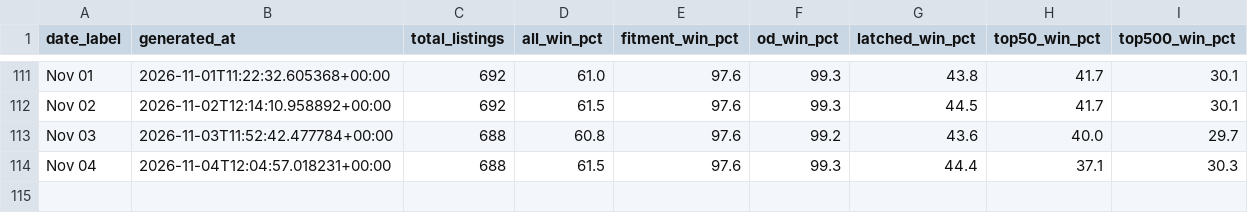
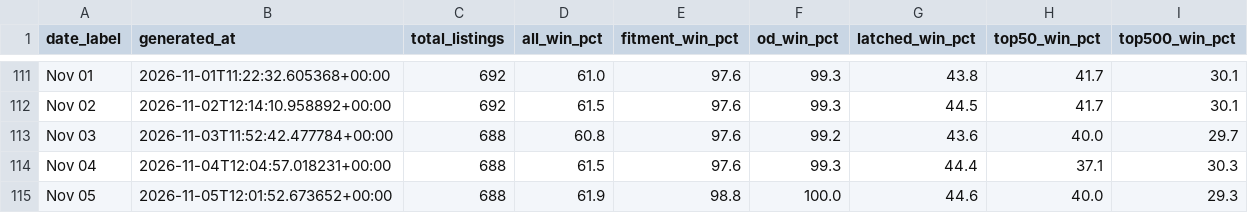
Before and after one commit to tnm-labs/amz_buybox, a CSV file: data/history.csv, drawn as a sheet; only a part is shown, gaps mark what is left out; the diff names each change by its address in the sheet, - before the commit and + after, or states it on an @@ line.

```diff
--- a/data/history.csv
+++ b/data/history.csv
+row 115: Nov 05 | 2026-11-05T12:01:52.673652+00:00 | 688 | 61.9 | 98.8 | 100.0 | 44.6 | 40.0 | 29.3
```
Also changed, not shown: data/listings_raw_cache.csv, docs/details.csv, 1 other file.
